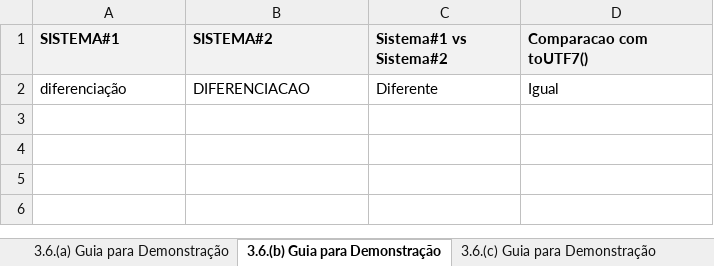
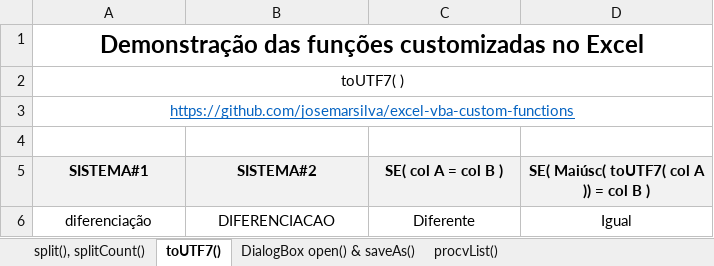
Before and after one commit to josemarsilva/excel-vba-custom-functions, an Excel workbook: src/excel-vba-custom-functions.xlsm, sheet toUTF7(), drawn as a sheet; values as stored, in another font and other column widths than the file's, no borders; addresses are those after the commit; the diff names each change by its address in the sheet, - before the commit and + after, or states it on an @@ line.

```diff
--- a/src/excel-vba-custom-functions.xlsm (sheet toUTF7())
+++ b/src/excel-vba-custom-functions.xlsm (sheet toUTF7())
-sheet tab: 3.6.(a) Guia para Demonstração
+sheet tab: split(), splitCount()
-sheet tab: 3.6.(b) Guia para Demonstração
+sheet tab: toUTF7()
-sheet tab: 3.6.(c) Guia para Demonstração
+sheet tab: DialogBox open() & saveAs()
+sheet tab: procvList()
+row 1: Demonstração das funções customizadas no Excel
+row 2: toUTF7( )
+row 3: https://github.com/josemarsilva/excel-vba-custom-functions
+row 4: (empty)
-A5:D6 alignment: left
+A5:D6 alignment: center
-C5: Sistema#1 vs Sistema#2
+C5: SE( col A = col B )
-D5: Comparacao com toUTF7()
+D5: SE( Maiúsc( toUTF7( col A )) = col B )
```
Also changed, not shown: sheet split(), splitCount(), sheet DialogBox open() & saveAs(), charts or pictures, 1 other file.
